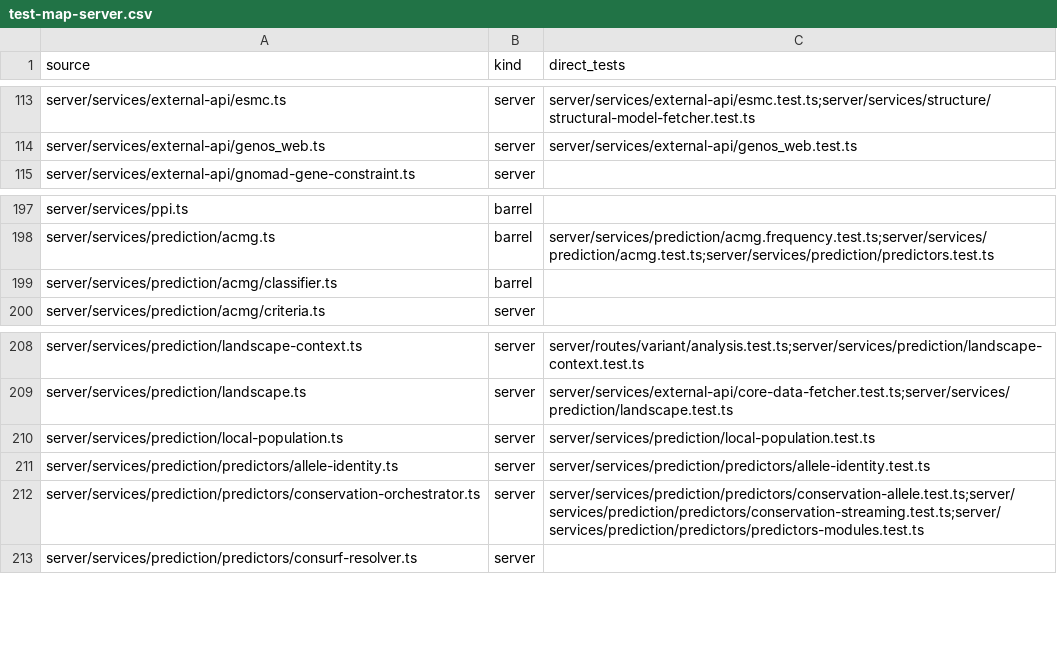
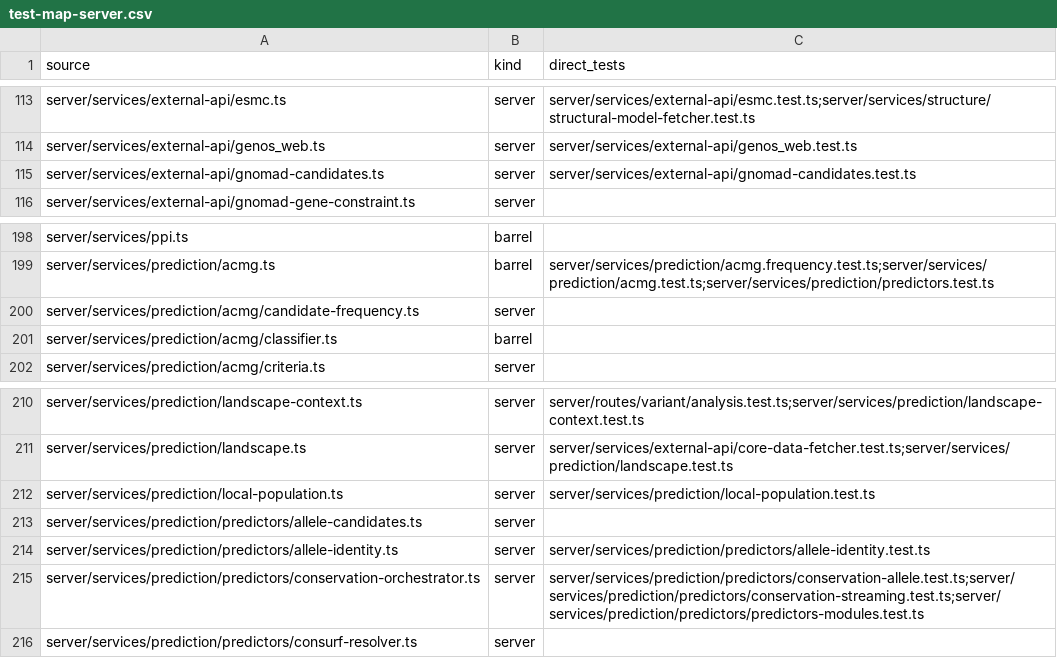
Before and after one commit to Huthaifa-HajAhmad/Missense-Structural-Explorer, a CSV file: doc/code-map/test-map-server.csv, drawn as a sheet; only a part is shown, gaps mark what is left out.

```diff
--- a/doc/code-map/test-map-server.csv
+++ b/doc/code-map/test-map-server.csv
@@ -114,2 +114,3 @@ server/services/external-api/esmc.ts,server,server/services/external-api/esmc.te
 server/services/external-api/genos_web.ts,server,server/services/external-api/genos_web.test.ts
+server/services/external-api/gnomad-candidates.ts,server,server/services/external-api/gnomad-candidates.test.ts
 server/services/external-api/gnomad-gene-constraint.ts,server,
@@ -198,2 +199,3 @@ server/services/ppi.ts,barrel,
 server/services/prediction/acmg.ts,barrel,server/services/prediction/acmg.frequency.test.ts;server/services/prediction/acmg.test.ts;server/services/prediction/predictors.test.ts
+server/services/prediction/acmg/candidate-frequency.ts,server,
 server/services/prediction/acmg/classifier.ts,barrel,
@@ -210,2 +212,3 @@ server/services/prediction/landscape.ts,server,server/services/external-api/core
 server/services/prediction/local-population.ts,server,server/services/prediction/local-population.test.ts
+server/services/prediction/predictors/allele-candidates.ts,server,
 server/services/prediction/predictors/allele-identity.ts,server,server/services/prediction/predictors/allele-identity.test.ts
```
Also changed, not shown: doc/code-map/test-map-src.csv, 36 other files.
